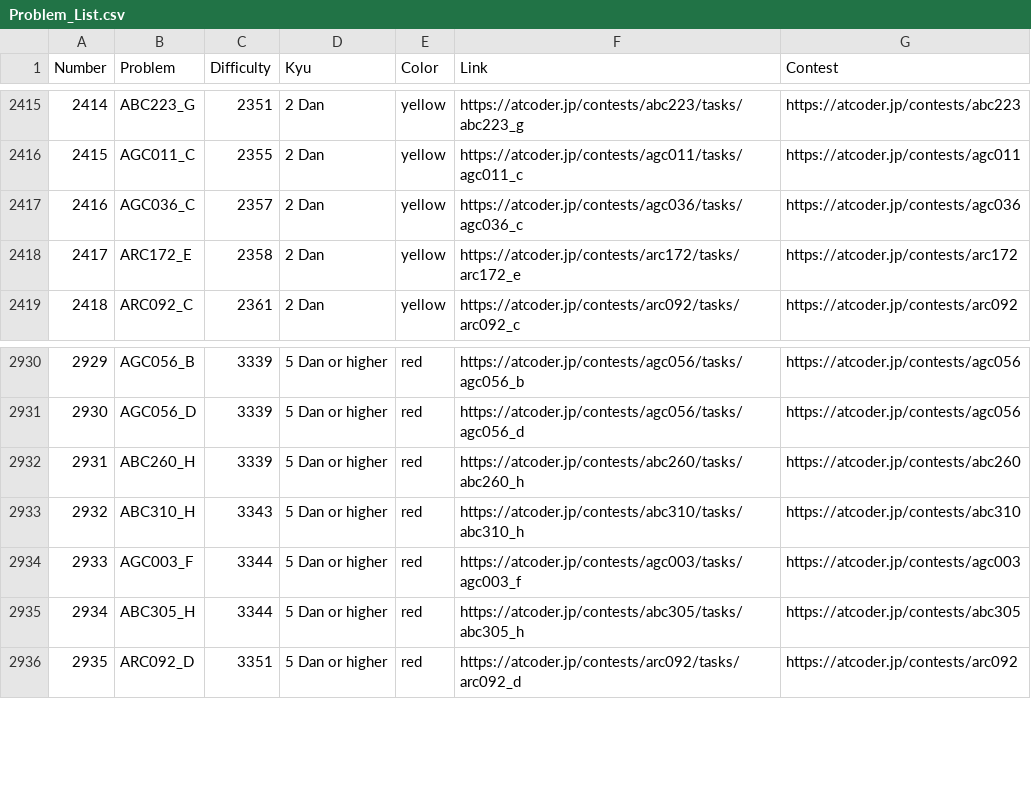
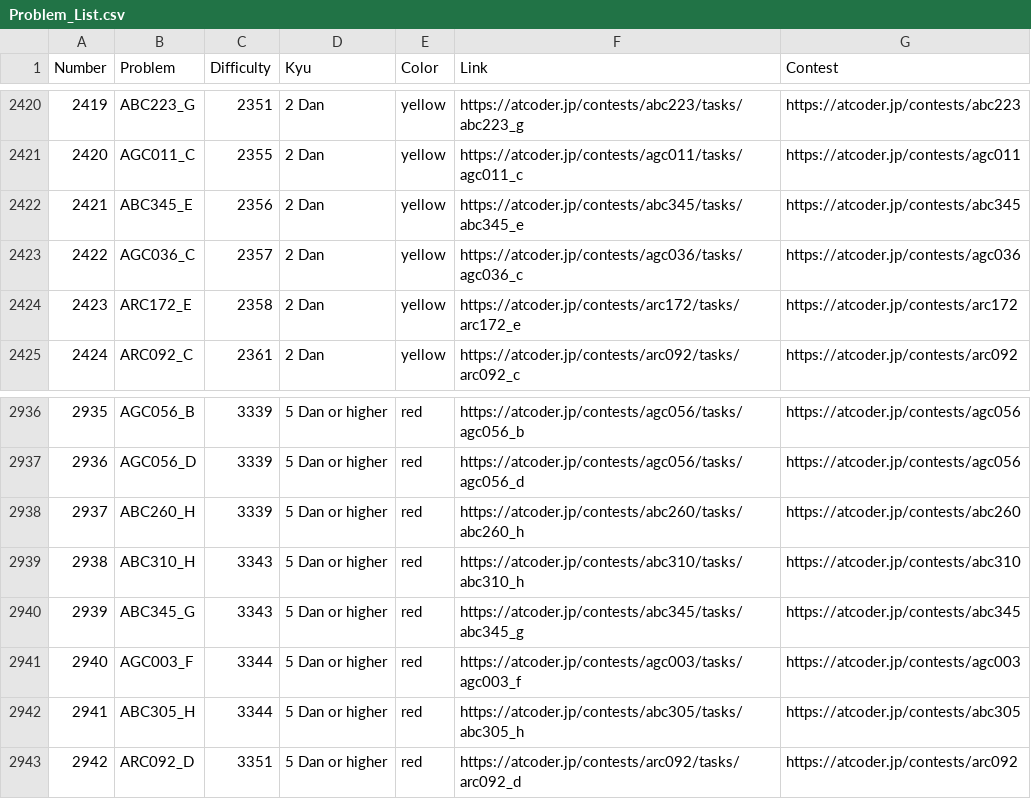
Before and after one commit to ika9810/Atcoder-Daily-Contests, a CSV file: Problem_List.csv, drawn as a sheet; only a part is shown, gaps mark what is left out; the diff covers the shown part only; the diff names each change by its address in the sheet, - before the commit and + after, or states it on an @@ line.

Commit message:
⚙️[Daliy]Today's Daliy Atcoder Contest(ABC, ARC, AGC)

```diff
--- a/Problem_List.csv
+++ b/Problem_List.csv
@@ column A (Number) renumbered from row 327 down @@
+row 2422: 2421 | ABC345_E | 2356 | 2 Dan | yellow | https://atcoder.jp/contests/abc345/tasks/abc345_e | https://atcoder.jp/contests/abc345
+row 2940: 2939 | ABC345_G | 3343 | 5 Dan or higher | red | https://atcoder.jp/contests/abc345/tasks/abc345_g | https://atcoder.jp/contests/abc345
```
Also changed, not shown: 5 added rows elsewhere in this file, 4 other files.
